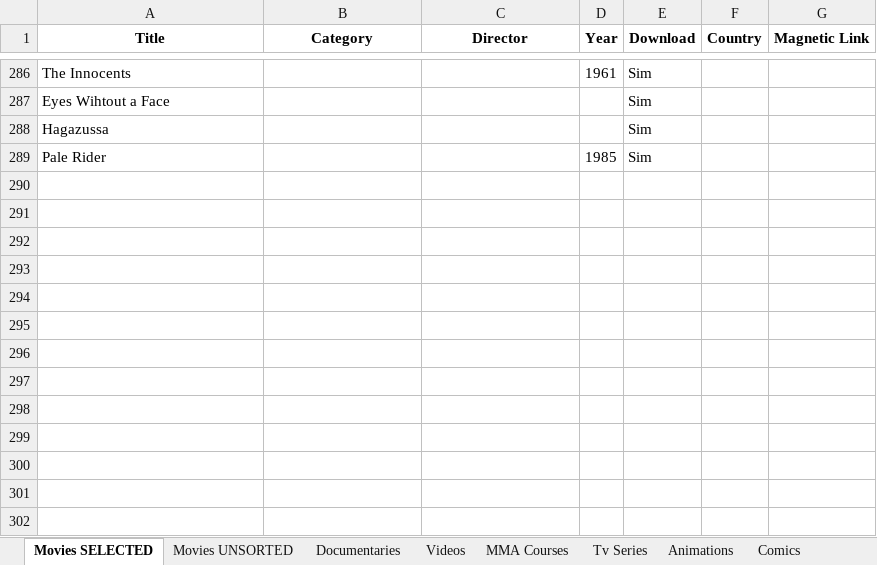
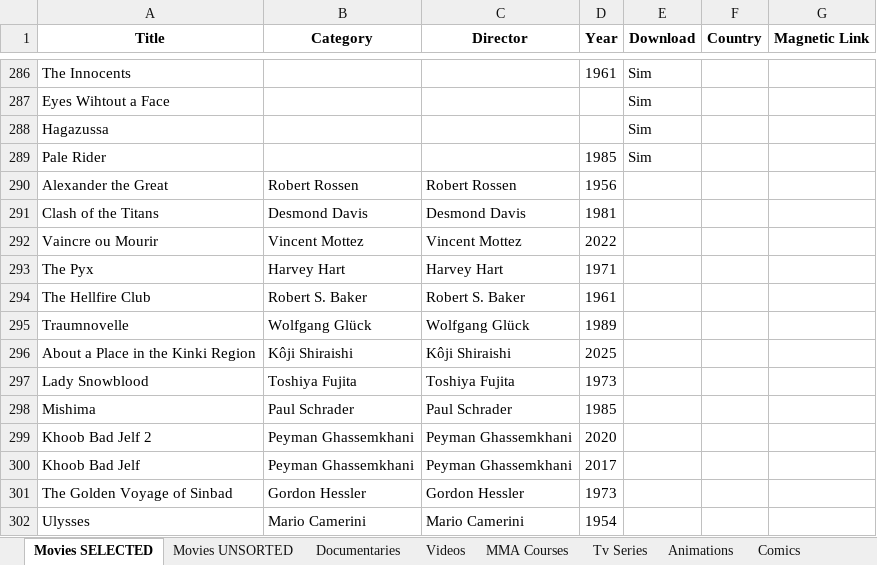
Before and after one commit to GabrielCalheiros/Cinema_Watchlist, an Excel workbook: JellyFin_Server.xlsx, sheet Movies SELECTED, drawn as a sheet; only a part is shown, gaps mark what is left out; values as stored, in another font and other column widths than the file's, no borders; the diff names each change by its address in the sheet, - before the commit and + after, or states it on an @@ line.

```diff
--- a/JellyFin_Server.xlsx (sheet Movies SELECTED)
+++ b/JellyFin_Server.xlsx (sheet Movies SELECTED)
+row 290: Alexander the Great | Robert Rossen | Robert Rossen | 1956
+row 291: Clash of the Titans | Desmond Davis | Desmond Davis | 1981
+row 292: Vaincre ou Mourir | Vincent Mottez | Vincent Mottez | 2022
+row 293: The Pyx | Harvey Hart | Harvey Hart | 1971
+row 294: The Hellfire Club | Robert S. Baker | Robert S. Baker | 1961
+row 295: Traumnovelle | Wolfgang Glück | Wolfgang Glück | 1989
+row 296: About a Place in the Kinki Region | Kôji Shiraishi | Kôji Shiraishi | 2025
+row 297: Lady Snowblood | Toshiya Fujita | Toshiya Fujita | 1973
+row 298: Mishima | Paul Schrader | Paul Schrader | 1985
+row 299: Khoob Bad Jelf 2 | Peyman Ghassemkhani | Peyman Ghassemkhani | 2020
+row 300: Khoob Bad Jelf | Peyman Ghassemkhani | Peyman Ghassemkhani | 2017
+row 301: The Golden Voyage of Sinbad | Gordon Hessler | Gordon Hessler | 1973
+row 302: Ulysses | Mario Camerini | Mario Camerini | 1954
```
Also changed, not shown: sheet Comics, sheet Documentaries, 1 other file.
